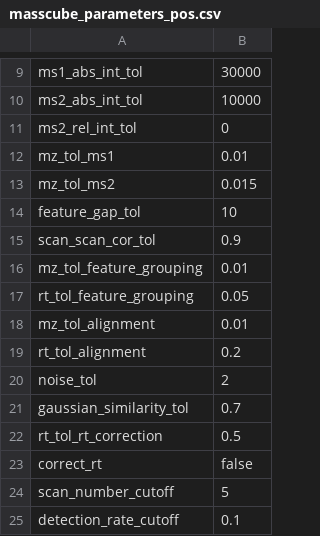
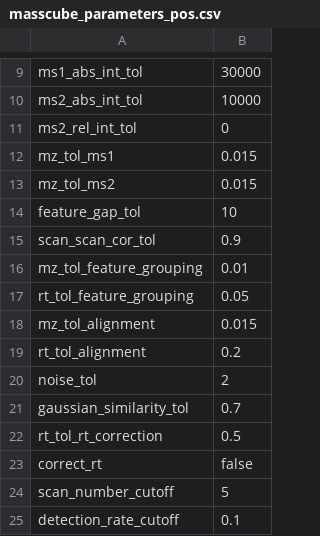
Before and after one commit to Qasim-Hussain-Code/MassCube_HIV_metabolomics, a CSV file: config/masscube_parameters_pos.csv, drawn as a sheet; only a part is shown, gaps mark what is left out.

```diff
--- a/config/masscube_parameters_pos.csv
+++ b/config/masscube_parameters_pos.csv
@@ -11,3 +11,3 @@ ms2_abs_int_tol,10000
 ms2_rel_int_tol,0
-mz_tol_ms1,0.01
+mz_tol_ms1,0.015
 mz_tol_ms2,0.015
@@ -17,3 +17,3 @@ mz_tol_feature_grouping,0.01
 rt_tol_feature_grouping,0.05
-mz_tol_alignment,0.01
+mz_tol_alignment,0.015
 rt_tol_alignment,0.2
```
Also changed, not shown: 6 other files.
